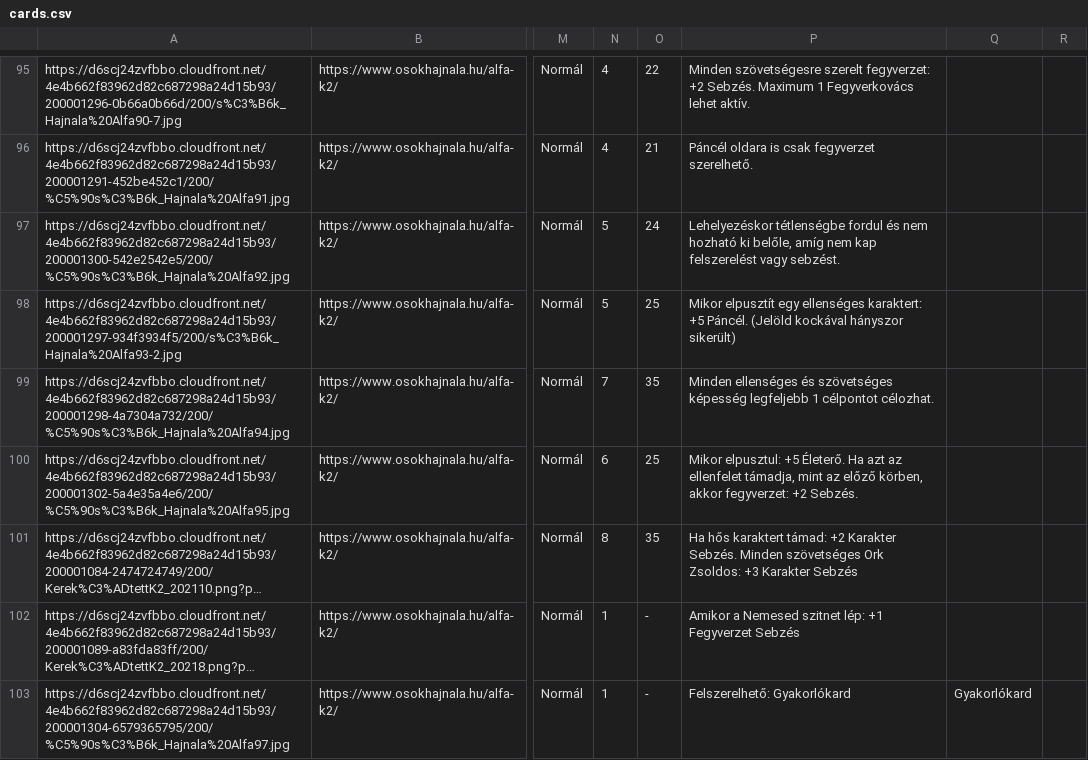
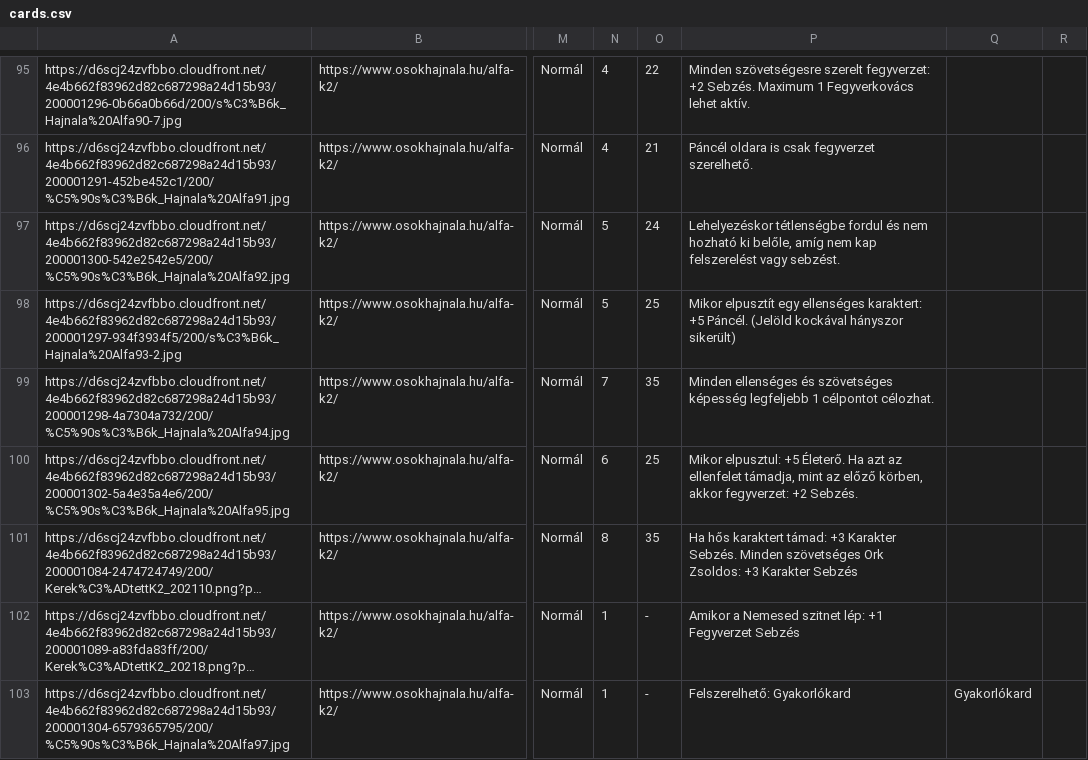
Before and after one commit to nekdolan/oh-lapok, a CSV file: src/data/cards.csv, drawn as a sheet; only a part is shown, gaps mark what is left out; long unchanged cells end in …; the diff covers the shown part only; the diff names each change by its address in the sheet, - before the commit and + after, or states it on an @@ line.

```diff
--- a/src/data/cards.csv
+++ b/src/data/cards.csv
-P101: …karaktert támad: +2 Karakter Sebzés.…
+P101: …karaktert támad: +3 Karakter Sebzés.…
```
Also changed, not shown: 21 edited cells elsewhere in this file, 1 other file.
